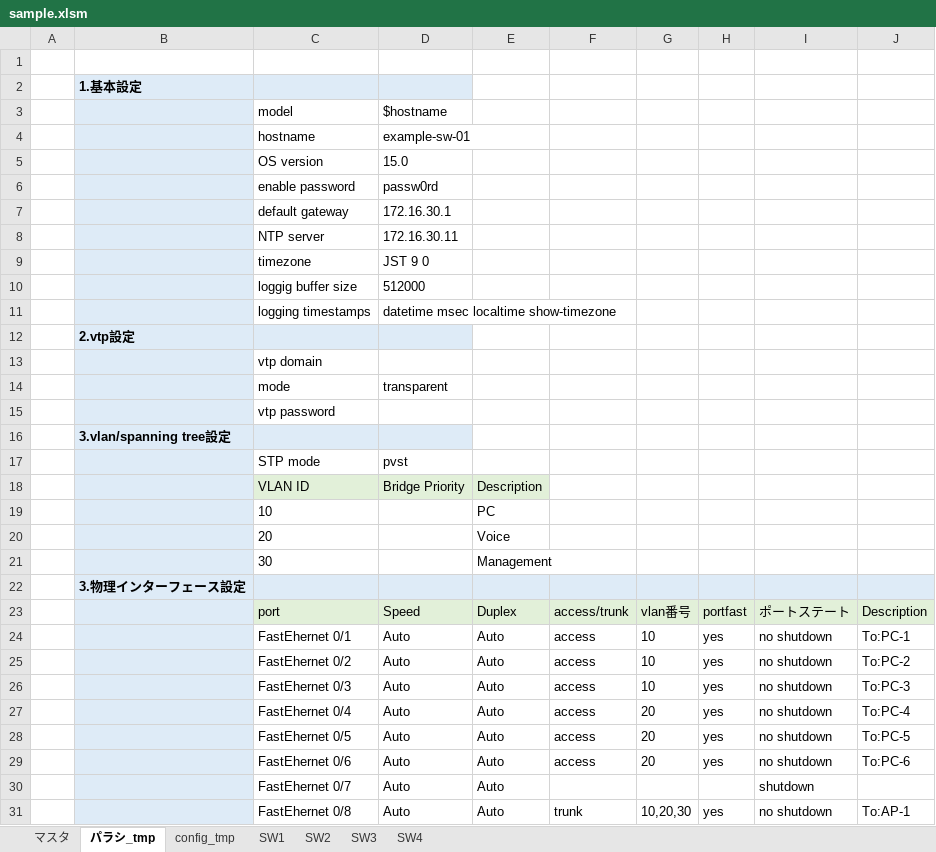
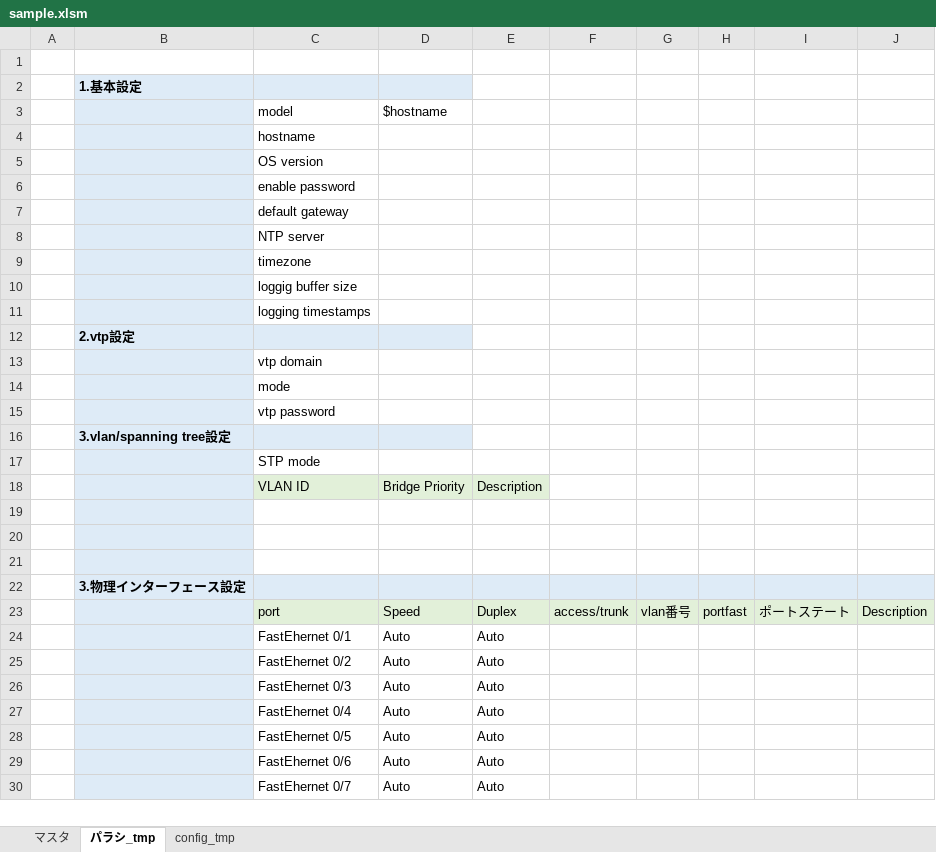
Before and after one commit to kou72/excel-var, an Excel workbook: sample.xlsm, sheet パラシ_tmp, drawn as a sheet; only a part is shown; values as stored, in another font and other column widths than the file's, no borders; removed rows and columns are numbered as before the commit, all else as after; the diff covers the shown part only; the diff names each change by its address in the sheet, - before the commit and + after, or states it on an @@ line.

```diff
--- a/sample.xlsm (sheet パラシ_tmp)
+++ b/sample.xlsm (sheet パラシ_tmp)
-sheet tab: SW1
-sheet tab: SW2
-sheet tab: SW3
-sheet tab: SW4
-D4: example-sw-01
+D4: (empty)
-D5: 15.0
+D5: (empty)
-D6: passw0rd
+D6: (empty)
-D7: 172.16.30.1
+D7: (empty)
-D8: 172.16.30.11
+D8: (empty)
-D9: JST 9 0
+D9: (empty)
-D10: 512000
+D10: (empty)
-D11: datetime msec localtime show-timezone
+D11: (empty)
-D14: transparent
+D14: (empty)
-D17: pvst
+D17: (empty)
-row 19:  |  | 10 |  | PC
+row 19: (empty)
-row 20:  |  | 20 |  | Voice
+row 20: (empty)
-row 21:  |  | 30 |  | Management
+row 21: (empty)
-row 24:  |  | FastEhernet 0/1 | Auto | Auto | access | 10 | yes | no shutdown | To:PC-1
-row 25:  |  | FastEhernet 0/2 | Auto | Auto | access | 10 | yes | no shutdown | To:PC-2
-row 26:  |  | FastEhernet 0/3 | Auto | Auto | access | 10 | yes | no shutdown | To:PC-3
-row 27:  |  | FastEhernet 0/4 | Auto | Auto | access | 20 | yes | no shutdown | To:PC-4
-row 28:  |  | FastEhernet 0/5 | Auto | Auto | access | 20 | yes | no shutdown | To:PC-5
-row 29:  |  | FastEhernet 0/6 | Auto | Auto | access | 20 | yes | no shutdown | To:PC-6
+row 24:  |  | FastEhernet 0/1 | Auto | Auto
+row 25:  |  | FastEhernet 0/2 | Auto | Auto
+row 26:  |  | FastEhernet 0/3 | Auto | Auto
+row 27:  |  | FastEhernet 0/4 | Auto | Auto
+row 28:  |  | FastEhernet 0/5 | Auto | Auto
+row 29:  |  | FastEhernet 0/6 | Auto | Auto
-I30: shutdown
+I30: (empty)
-row 31:  |  | FastEhernet 0/8 | Auto | Auto | trunk | 10,20,30 | yes | no shutdown | To:AP-1
```
Also changed, not shown: 2 added rows, 1 removed row and 13 edited cells elsewhere in this sheet, charts or pictures, 1 other file.
